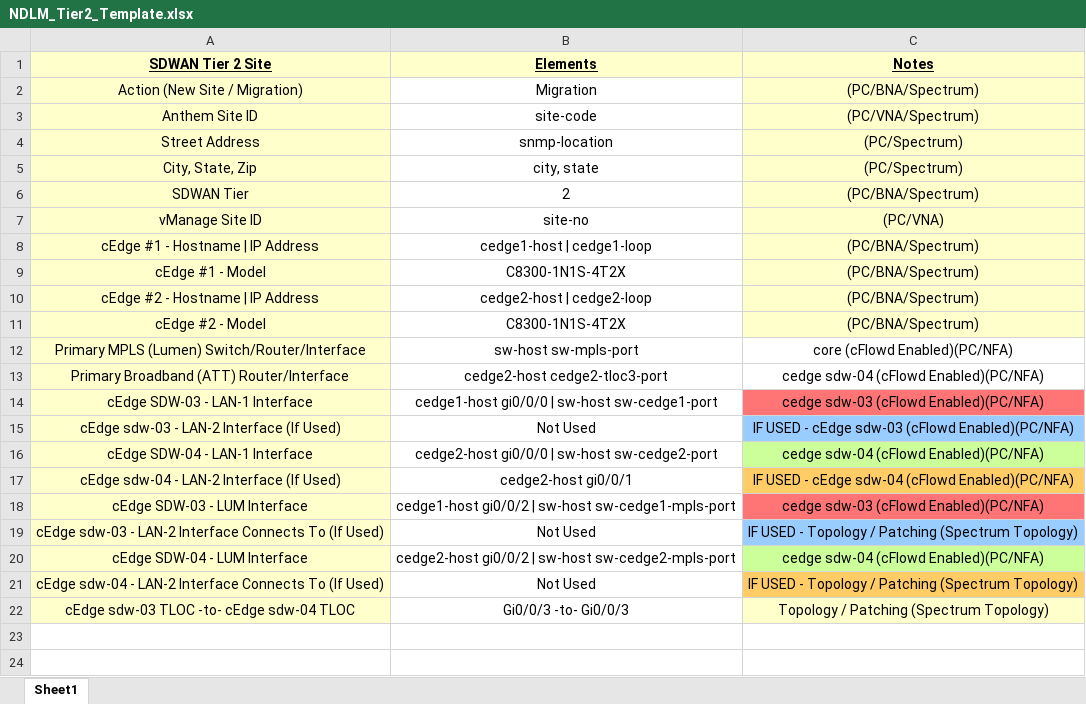
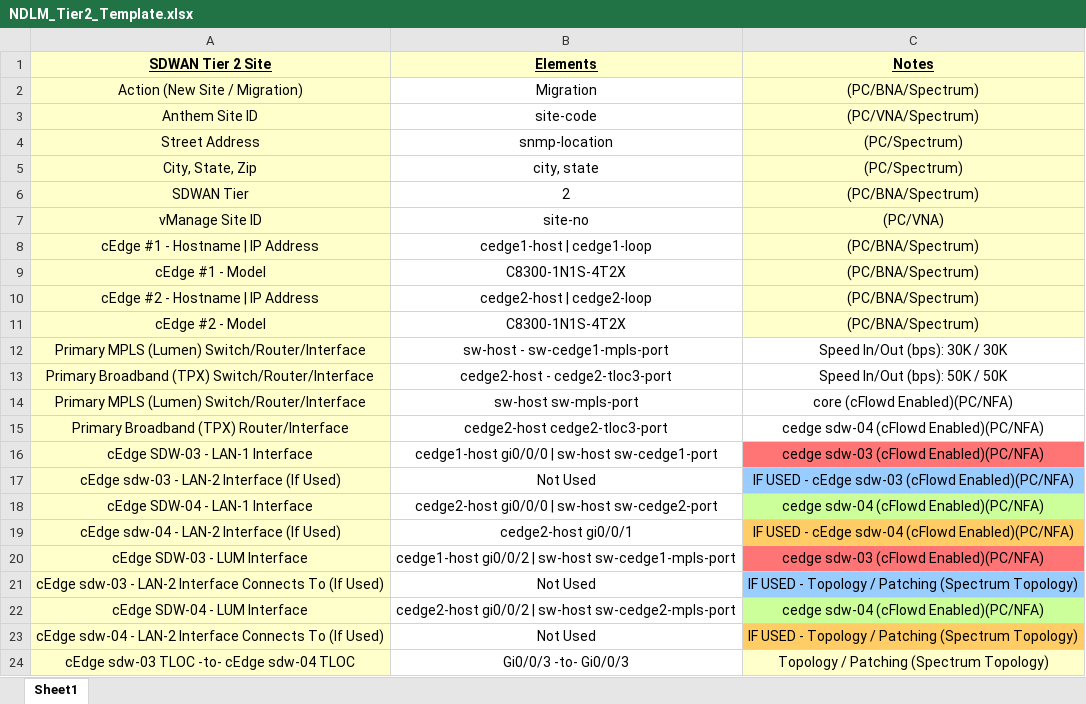
Before and after one commit to luisca12/vEdge_To_cEdge, an Excel workbook: NDLM_Tier2_Template.xlsx, sheet Sheet1, drawn as a sheet; values as stored, in another font and other column widths than the file's, no borders; addresses are those after the commit; the diff names each change by its address in the sheet, - before the commit and + after, or states it on an @@ line.

Commit message:
Add files via upload

```diff
--- a/NDLM_Tier2_Template.xlsx (sheet Sheet1)
+++ b/NDLM_Tier2_Template.xlsx (sheet Sheet1)
+row 12: Primary MPLS (Lumen) Switch/Router/Interface | sw-host - sw-cedge1-mpls-port | Speed In/Out (bps): 30K / 30K
+row 13: Primary Broadband (TPX) Switch/Router/Interface | cedge2-host - cedge2-tloc3-port | Speed In/Out (bps): 50K / 50K
-A15 (SDWAN Tier 2 Site): Primary Broadband (ATT) Router/Interface
+A15 (SDWAN Tier 2 Site): Primary Broadband (TPX) Router/Interface
```
